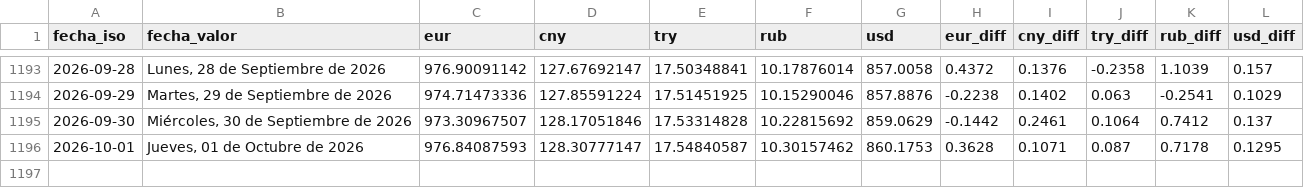
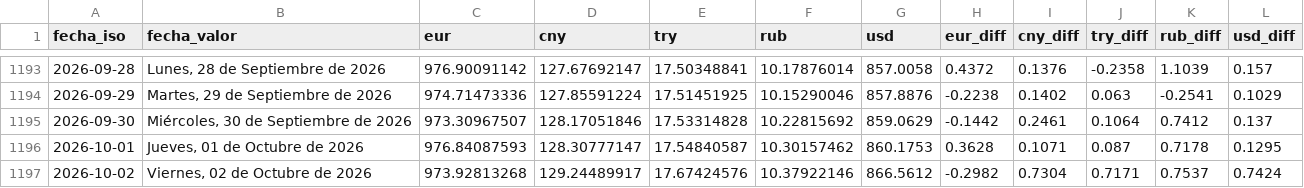
Before and after one commit to ESuarezPeraza/API-BCV, a CSV file: historial_bcv.csv, drawn as a sheet; only a part is shown, gaps mark what is left out.

Commit message:
Actualización automática de tasa BCV

```diff
--- a/historial_bcv.csv
+++ b/historial_bcv.csv
@@ -1196 +1196,2 @@ fecha_iso,fecha_valor,eur,cny,try,rub,usd,eur_diff,cny_diff,try_diff,rub_diff,us
 2026-10-01,"Jueves, 01 de Octubre de 2026",976.84087593,128.30777147,17.54840587,10.30157462,860.1753,0.3628,0.1071,0.087,0.7178,0.1295
+2026-10-02,"Viernes, 02 de Octubre de 2026",973.92813268,129.24489917,17.67424576,10.37922146,866.5612,-0.2982,0.7304,0.7171,0.7537,0.7424
```
